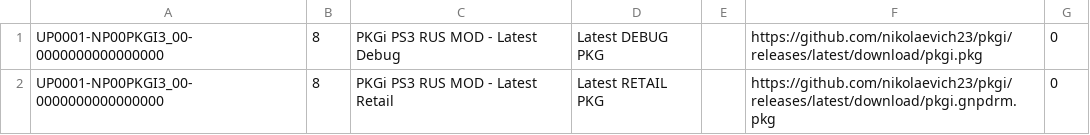
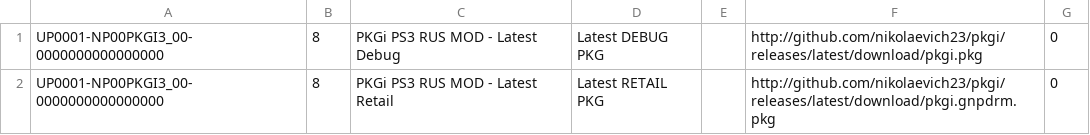
Before and after one commit to nikolaevich23/pkgi, a CSV file: mylist.csv, drawn as a sheet.

Commit message:
for v1.1.8.5

```diff
--- a/mylist.csv
+++ b/mylist.csv
@@ -1,2 +1,2 @@
-UP0001-NP00PKGI3_00-0000000000000000,8,PKGi PS3 RUS MOD - Latest Debug,Latest DEBUG PKG,,https://github.com/nikolaevich23/pkgi/releases/latest/download/pkgi.pkg,0,
-UP0001-NP00PKGI3_00-0000000000000000,8,PKGi PS3 RUS MOD - Latest Retail,Latest RETAIL PKG,,https://github.com/nikolaevich23/pkgi/releases/latest/download/pkgi.gnpdrm.pkg,0,
+UP0001-NP00PKGI3_00-0000000000000000,8,PKGi PS3 RUS MOD - Latest Debug,Latest DEBUG PKG,,http://github.com/nikolaevich23/pkgi/releases/latest/download/pkgi.pkg,0,
+UP0001-NP00PKGI3_00-0000000000000000,8,PKGi PS3 RUS MOD - Latest Retail,Latest RETAIL PKG,,http://github.com/nikolaevich23/pkgi/releases/latest/download/pkgi.gnpdrm.pkg,0,
```
